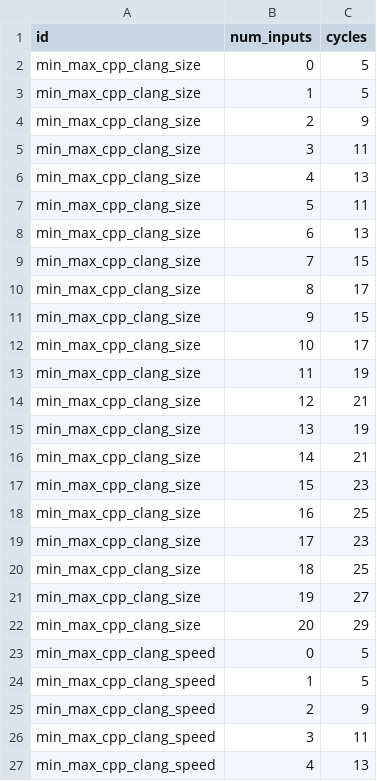
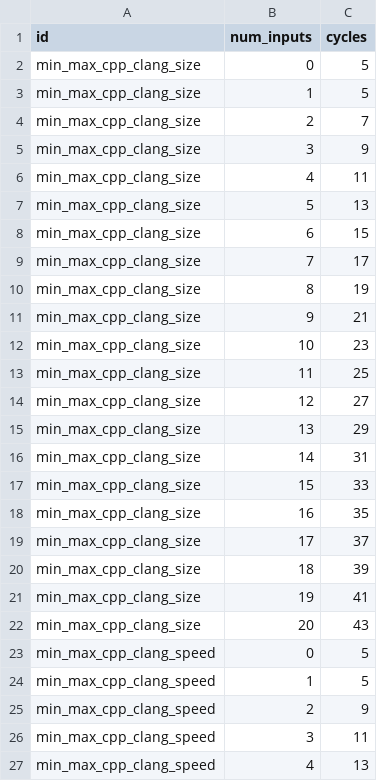
Before and after one commit to zebreus/bachelor-thesis, a CSV file: writing/results/test_results.csv, drawn as a sheet; only a part is shown; the diff covers the shown part only.

```diff
--- a/writing/results/test_results.csv
+++ b/writing/results/test_results.csv
@@ -3,21 +3,21 @@ min_max_cpp_clang_size,0,5
 min_max_cpp_clang_size,1,5
-min_max_cpp_clang_size,2,9
-min_max_cpp_clang_size,3,11
-min_max_cpp_clang_size,4,13
-min_max_cpp_clang_size,5,11
-min_max_cpp_clang_size,6,13
-min_max_cpp_clang_size,7,15
-min_max_cpp_clang_size,8,17
-min_max_cpp_clang_size,9,15
-min_max_cpp_clang_size,10,17
-min_max_cpp_clang_size,11,19
-min_max_cpp_clang_size,12,21
-min_max_cpp_clang_size,13,19
-min_max_cpp_clang_size,14,21
-min_max_cpp_clang_size,15,23
-min_max_cpp_clang_size,16,25
-min_max_cpp_clang_size,17,23
-min_max_cpp_clang_size,18,25
-min_max_cpp_clang_size,19,27
-min_max_cpp_clang_size,20,29
+min_max_cpp_clang_size,2,7
+min_max_cpp_clang_size,3,9
+min_max_cpp_clang_size,4,11
+min_max_cpp_clang_size,5,13
+min_max_cpp_clang_size,6,15
+min_max_cpp_clang_size,7,17
+min_max_cpp_clang_size,8,19
+min_max_cpp_clang_size,9,21
+min_max_cpp_clang_size,10,23
+min_max_cpp_clang_size,11,25
+min_max_cpp_clang_size,12,27
+min_max_cpp_clang_size,13,29
+min_max_cpp_clang_size,14,31
+min_max_cpp_clang_size,15,33
+min_max_cpp_clang_size,16,35
+min_max_cpp_clang_size,17,37
+min_max_cpp_clang_size,18,39
+min_max_cpp_clang_size,19,41
+min_max_cpp_clang_size,20,43
 min_max_cpp_clang_speed,0,5
```
Also changed, not shown: 21 edited cells elsewhere in this file, writing/results/average_cycles.csv, writing/results/estimated_max_frequency.csv, 6 other files.
